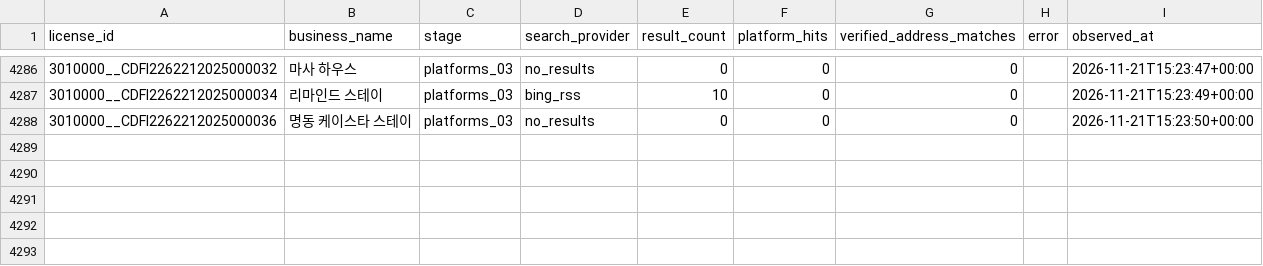
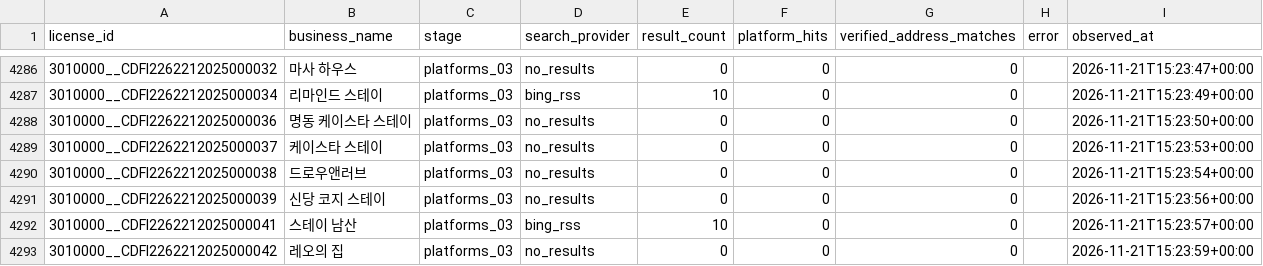
Before and after one commit to lyonbegin/hitel-scribd-runner, a CSV file: data/seoul-ota/search_attempts.csv, drawn as a sheet; only a part is shown, gaps mark what is left out; the diff names each change by its address in the sheet, - before the commit and + after, or states it on an @@ line.

```diff
--- a/data/seoul-ota/search_attempts.csv
+++ b/data/seoul-ota/search_attempts.csv
+row 4289: 3010000__CDFI2262212025000037 | 케이스타 스테이 | platforms_03 | no_results | 0 | 0 | 0 |  | 2026-11-21T15:23:53+00:00
+row 4290: 3010000__CDFI2262212025000038 | 드로우앤러브 | platforms_03 | no_results | 0 | 0 | 0 |  | 2026-11-21T15:23:54+00:00
+row 4291: 3010000__CDFI2262212025000039 | 신당 코지 스테이 | platforms_03 | no_results | 0 | 0 | 0 |  | 2026-11-21T15:23:56+00:00
+row 4292: 3010000__CDFI2262212025000041 | 스테이 남산 | platforms_03 | bing_rss | 10 | 0 | 0 |  | 2026-11-21T15:23:57+00:00
+row 4293: 3010000__CDFI2262212025000042 | 레오의 집 | platforms_03 | no_results | 0 | 0 | 0 |  | 2026-11-21T15:23:59+00:00
```
Also changed, not shown: 2 other files.
